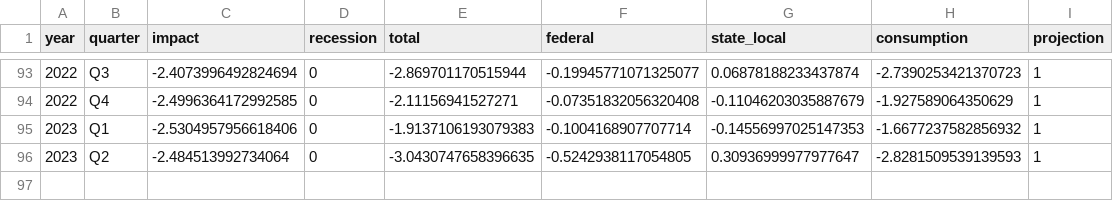
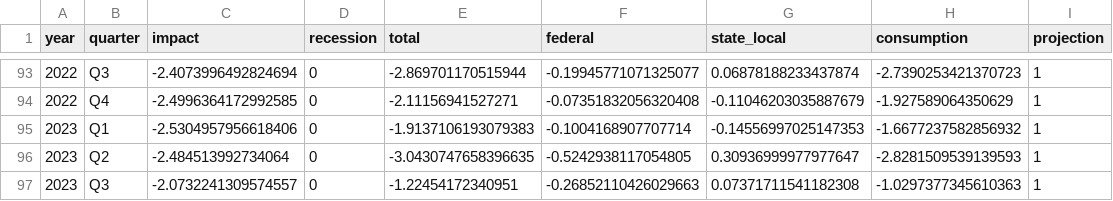
Before and after one commit to Hutchins-RAs/FIM, a CSV file: results/11-2021/interactive-11-2021.csv, drawn as a sheet; only a part is shown, gaps mark what is left out; the diff names each change by its address in the sheet, - before the commit and + after, or states it on an @@ line.

```diff
--- a/results/11-2021/interactive-11-2021.csv
+++ b/results/11-2021/interactive-11-2021.csv
+row 97: 2023 | Q3 | -2.0732241309574557 | 0 | -1.22454172340951 | -0.26852110426029663 | 0.07371711541182308 | -1.0297377345610363 | 1
```
Also changed, not shown: 1 other file.
